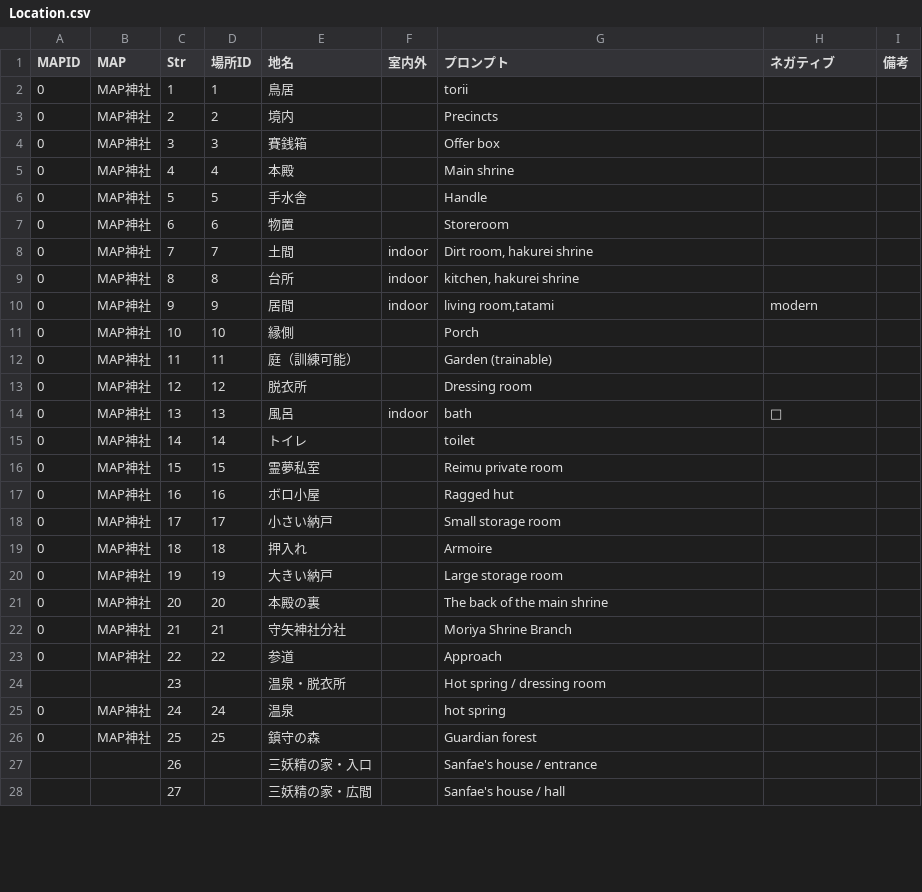
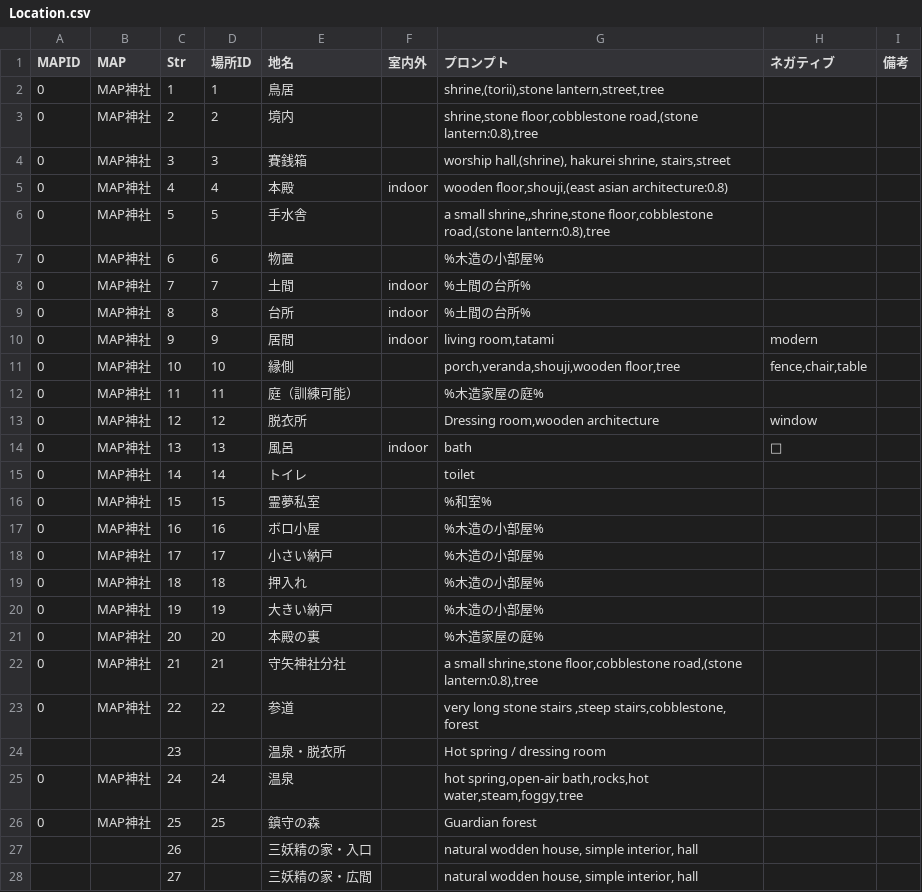
Before and after one commit to qulqu3331/era2webuitest, a CSV file: era2webui/eraTW/csvfiles/Location.csv, drawn as a sheet; only a part is shown; the diff covers the shown part only.

Commit message:
Locationのプロンプトを1/3くらい埋める。地名だけ見てると重複で困ることに気がつく

```diff
--- a/era2webui/eraTW/csvfiles/Location.csv
+++ b/era2webui/eraTW/csvfiles/Location.csv
@@ -1,28 +1,28 @@
 MAPID,MAP,Str,場所ID,地名,室内外,プロンプト,ネガティブ,備考
-0,MAP神社,1,1,鳥居,,torii,,
-0,MAP神社,2,2,境内,,Precincts,,
-0,MAP神社,3,3,賽銭箱,,Offer box,,
-0,MAP神社,4,4,本殿,,Main shrine,,
-0,MAP神社,5,5,手水舎,,Handle,,
-0,MAP神社,6,6,物置,,Storeroom,,
-0,MAP神社,7,7,土間,indoor,"Dirt room, hakurei shrine ",,
-0,MAP神社,8,8,台所,indoor,"kitchen, hakurei shrine ",,
+0,MAP神社,1,1,鳥居,,"shrine,(torii),stone lantern,street,tree",,
+0,MAP神社,2,2,境内,,"shrine,stone floor,cobblestone road,(stone lantern:0.8),tree",,
+0,MAP神社,3,3,賽銭箱,,"worship hall,(shrine), hakurei shrine, stairs,street",,
+0,MAP神社,4,4,本殿,indoor,"wooden floor,shouji,(east asian architecture:0.8)",,
+0,MAP神社,5,5,手水舎,,"a small shrine,,shrine,stone floor,cobblestone road,(stone lantern:0.8),tree",,
+0,MAP神社,6,6,物置,,%木造の小部屋%,,
+0,MAP神社,7,7,土間,indoor,%土間の台所%,,
+0,MAP神社,8,8,台所,indoor,%土間の台所%,,
 0,MAP神社,9,9,居間,indoor,"living room,tatami",modern,
-0,MAP神社,10,10,縁側,,Porch,,
-0,MAP神社,11,11,庭（訓練可能）,,Garden (trainable),,
-0,MAP神社,12,12,脱衣所,,Dressing room,,
+0,MAP神社,10,10,縁側,,"porch,veranda,shouji,wooden floor,tree","fence,chair,table",
+0,MAP神社,11,11,庭（訓練可能）,,%木造家屋の庭%,,
+0,MAP神社,12,12,脱衣所,,"Dressing room,wooden architecture",window,
 0,MAP神社,13,13,風呂,indoor,bath,🚿,
 0,MAP神社,14,14,トイレ,,toilet,,
-0,MAP神社,15,15,霊夢私室,,Reimu private room,,
-0,MAP神社,16,16,ボロ小屋,,Ragged hut,,
-0,MAP神社,17,17,小さい納戸,,Small storage room,,
-0,MAP神社,18,18,押入れ,,Armoire,,
-0,MAP神社,19,19,大きい納戸,,Large storage room,,
-0,MAP神社,20,20,本殿の裏,,The back of the main shrine,,
-0,MAP神社,21,21,守矢神社分社,,Moriya Shrine Branch,,
-0,MAP神社,22,22,参道,,Approach,,
+0,MAP神社,15,15,霊夢私室,,%和室%,,
+0,MAP神社,16,16,ボロ小屋,,%木造の小部屋%,,
+0,MAP神社,17,17,小さい納戸,,%木造の小部屋%,,
+0,MAP神社,18,18,押入れ,,%木造の小部屋%,,
+0,MAP神社,19,19,大きい納戸,,%木造の小部屋%,,
+0,MAP神社,20,20,本殿の裏,,%木造家屋の庭%,,
+0,MAP神社,21,21,守矢神社分社,,"a small shrine,stone floor,cobblestone road,(stone lantern:0.8),tree",,
+0,MAP神社,22,22,参道,,"very long stone stairs ,steep stairs,cobblestone, forest",,
 ,,23,,温泉・脱衣所,,Hot spring / dressing room,,
-0,MAP神社,24,24,温泉,,hot spring,,
+0,MAP神社,24,24,温泉,,"hot spring,open-air bath,rocks,hot water,steam,foggy,tree",,
 0,MAP神社,25,25,鎮守の森,,Guardian forest,,
-,,26,,三妖精の家・入口,,Sanfae's house / entrance,,
-,,27,,三妖精の家・広間,,Sanfae's house / hall,,
+,,26,,三妖精の家・入口,,"natural wodden house, simple interior, hall",,
+,,27,,三妖精の家・広間,,"natural wodden house, simple interior, hall",,
```
Also changed, not shown: 1 added row and 138 edited cells elsewhere in this file.
